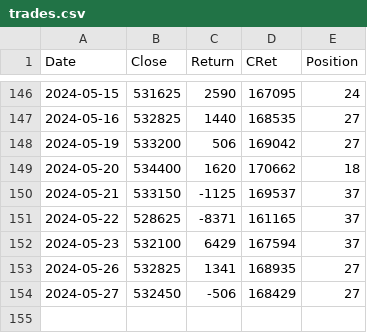
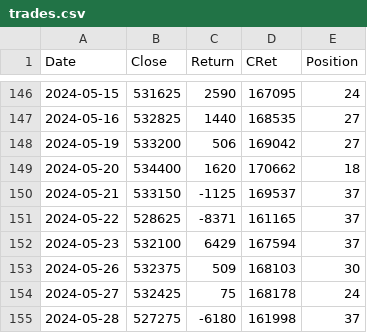
Before and after one commit to XilinJia/SP500_Live, a CSV file: trades.csv, drawn as a sheet; only a part is shown, gaps mark what is left out.

Commit message:
Syncing trades

```diff
--- a/trades.csv
+++ b/trades.csv
@@ -152,3 +152,4 @@ Date,Close,Return,CRet,Position
 2024-05-23, 532100, 6429, 167594, 37
-2024-05-26, 532825, 1341, 168935, 27
-2024-05-27, 532450, -506, 168429, 27
+2024-05-26, 532375, 509, 168103, 30
+2024-05-27, 532425, 75, 168178, 24
+2024-05-28, 527275, -6180, 161998, 37
```
Also changed, not shown: 3 other files.
